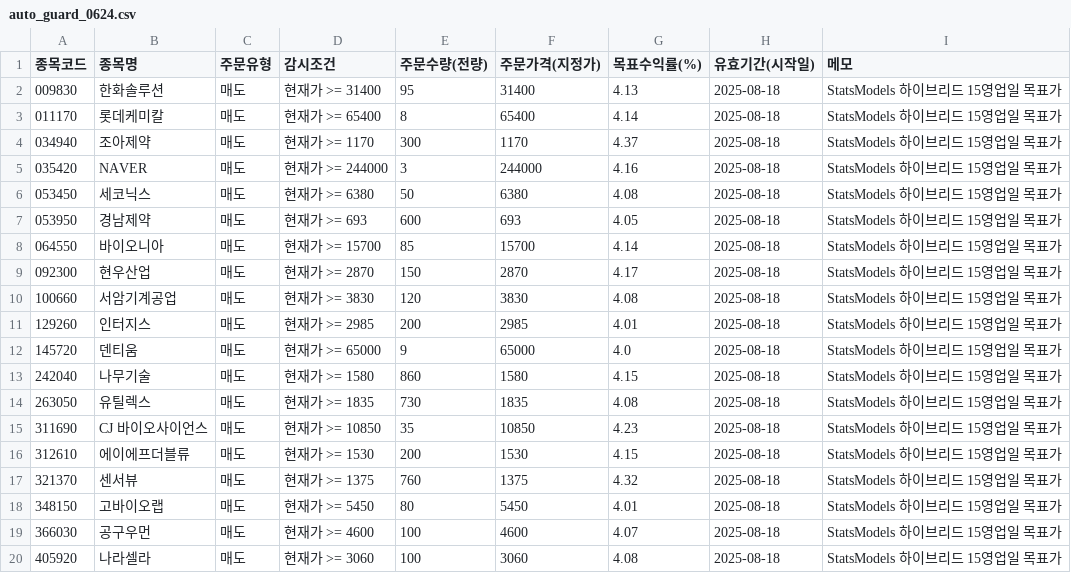
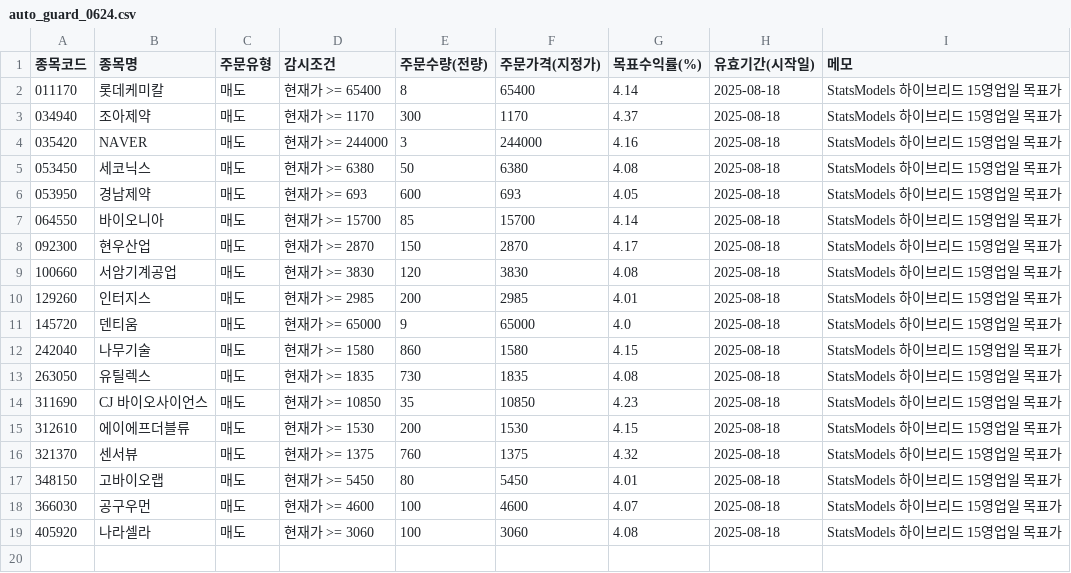
Before and after one commit to kgs3205/kgs1, a CSV file: auto_guard_0624.csv, drawn as a sheet.

Commit message:
auto: update auto_guard_0624.csv

```diff
--- a/auto_guard_0624.csv
+++ b/auto_guard_0624.csv
@@ -1,3 +1,2 @@
 종목코드,종목명,주문유형,감시조건,주문수량(전량),주문가격(지정가),목표수익률(%),유효기간(시작일),메모
-009830,한화솔루션,매도,현재가 >= 31400,95,31400,4.13,2025-08-18,StatsModels 하이브리드 15영업일 목표가
 011170,롯데케미칼,매도,현재가 >= 65400,8,65400,4.14,2025-08-18,StatsModels 하이브리드 15영업일 목표가
```
